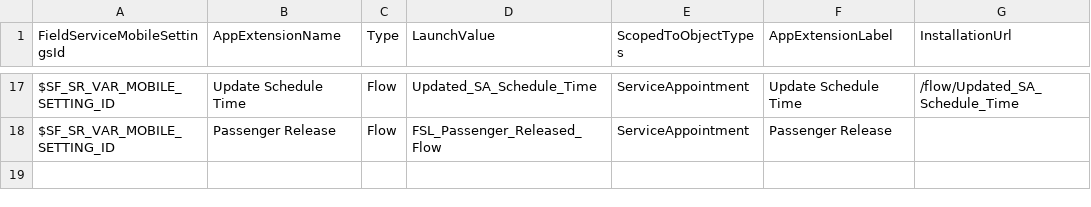
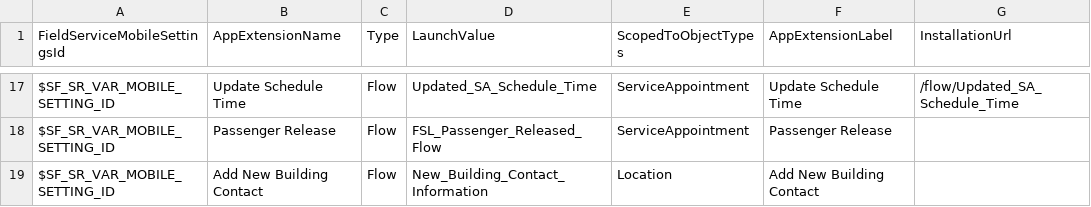
Before and after one commit to rohitjaiswalotis/OTIS1, a CSV file: modules/fs-unpackaged/install/after/05-collection-fslSettings/03-data-init/02-AppExtension-insert.csv, drawn as a sheet; only a part is shown, gaps mark what is left out.

Commit message:
Platform: Added one more app extenstion on post install.

```diff
--- a/modules/fs-unpackaged/install/after/05-collection-fslSettings/03-data-init/02-AppExtension-insert.csv
+++ b/modules/fs-unpackaged/install/after/05-collection-fslSettings/03-data-init/02-AppExtension-insert.csv
@@ -18 +18,2 @@
 "$SF_SR_VAR_MOBILE_SETTING_ID","Passenger Release","Flow","FSL_Passenger_Released_Flow","ServiceAppointment","Passenger Release",
+"$SF_SR_VAR_MOBILE_SETTING_ID","Add New Building Contact","Flow","New_Building_Contact_Information","Location","Add New Building Contact",
```
